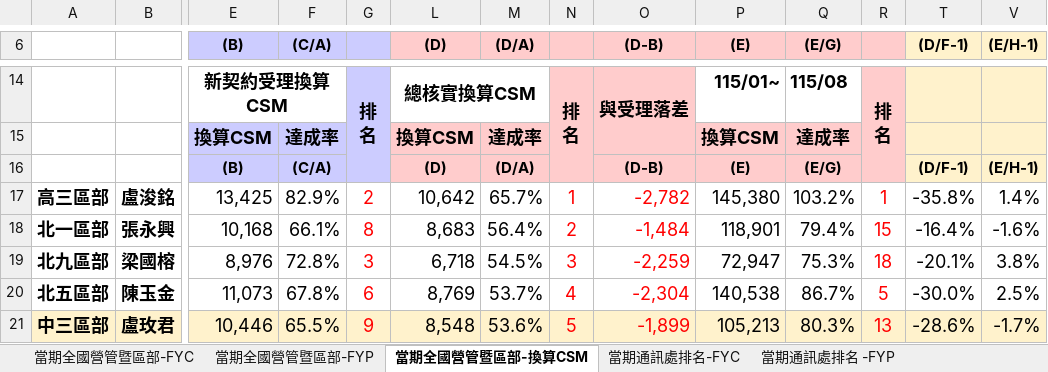
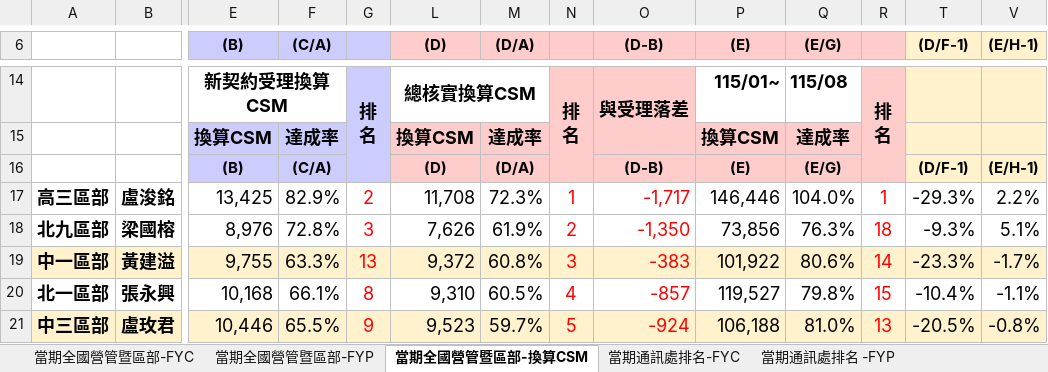
Before and after one commit to nehemiah1205/fubon-dashboard, an Excel workbook: data_fyc.xlsx, sheet 當期全國營管暨區部-換算CSM, drawn as a sheet; only a part is shown, gaps mark what is left out; values as stored, in another font and other column widths than the file's, no borders; charts and pictures and conditional formats not drawn; removed rows and columns are numbered as before the commit, all else as after; rows hold the shown columns only; the diff covers the shown part only; the diff names each change by its address in the sheet, - before the commit and + after, or states it on an @@ line.

```diff
--- a/data_fyc.xlsx (sheet 當期全國營管暨區部-換算CSM)
+++ b/data_fyc.xlsx (sheet 當期全國營管暨區部-換算CSM)
-L17 ((D)): 10,642
+L17 ((D)): 11,708
-M17 ((D/A)): 65.7%
+M17 ((D/A)): 72.3%
-O17 ((D-B)): -2,782
+O17 ((D-B)): -1,717
-P17 ((E)): 145,380
+P17 ((E)): 146,446
-Q17 ((E/G)): 103.2%
+Q17 ((E/G)): 104.0%
-T17 ((D/F-1)): -35.8%
+T17 ((D/F-1)): -29.3%
-V17 ((E/H-1)): 1.4%
+V17 ((E/H-1)): 2.2%
-row 18: 北一區部 | 張永興 | 10,168 | 66.1% | 8 | 8,683 | 56.4% | 2 | -1,484 | 118,901 | 79.4% | 15 | -16.4% | -1.6%
-L18 ((D)): 6,718
+L18 ((D)): 7,626
-M18 ((D/A)): 54.5%
+M18 ((D/A)): 61.9%
-N18: 3
+N18: 2
-O18 ((D-B)): -2,259
+O18 ((D-B)): -1,350
-P18 ((E)): 72,947
+P18 ((E)): 73,856
-Q18 ((E/G)): 75.3%
+Q18 ((E/G)): 76.3%
-T18 ((D/F-1)): -20.1%
+T18 ((D/F-1)): -9.3%
-V18 ((E/H-1)): 3.8%
+V18 ((E/H-1)): 5.1%
-row 20: 北五區部 | 陳玉金 | 11,073 | 67.8% | 6 | 8,769 | 53.7% | 4 | -2,304 | 140,538 | 86.7% | 5 | -30.0% | 2.5%
+row 19: 中一區部 | 黃建溢 | 9,755 | 63.3% | 13 | 9,372 | 60.8% | 3 | -383 | 101,922 | 80.6% | 14 | -23.3% | -1.7%
+row 20: 北一區部 | 張永興 | 10,168 | 66.1% | 8 | 9,310 | 60.5% | 4 | -857 | 119,527 | 79.8% | 15 | -10.4% | -1.1%
-L21 ((D)): 8,548
+L21 ((D)): 9,523
-M21 ((D/A)): 53.6%
+M21 ((D/A)): 59.7%
-O21 ((D-B)): -1,899
+O21 ((D-B)): -924
-P21 ((E)): 105,213
+P21 ((E)): 106,188
-Q21 ((E/G)): 80.3%
+Q21 ((E/G)): 81.0%
-T21 ((D/F-1)): -28.6%
+T21 ((D/F-1)): -20.5%
-V21 ((E/H-1)): -1.7%
+V21 ((E/H-1)): -0.8%
```
Also changed, not shown: 6 added rows, 6 removed rows, 108 edited cells and cell formats elsewhere in this sheet, sheet 個人排名_FYC, sheet 當期通訊處排名-FYC, sheet 當期通訊處排名-換算CSM, sheet 當期通訊處排名 -FYP, sheet 當期全國營管暨區部-FYC, sheet 當期全國營管暨區部-FYP, hidden cells, charts or pictures, data_kpi.xlsm.
